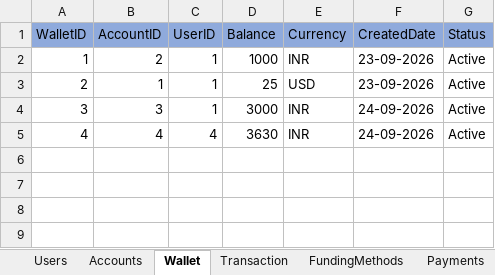
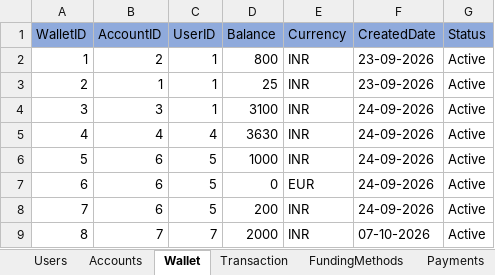
Before and after one commit to rk20597/PaymentWallet, an Excel workbook: Data/PaymentWallet.xlsx, sheet Wallet, drawn as a sheet; values as stored, in another font and other column widths than the file's, no borders; the diff names each change by its address in the sheet, - before the commit and + after, or states it on an @@ line.

Commit message:
SOLID refactor complete, send/receive payments, currency validation, duplicate wallet prevention.

```diff
--- a/Data/PaymentWallet.xlsx (sheet Wallet)
+++ b/Data/PaymentWallet.xlsx (sheet Wallet)
-D2 (Balance): 1000
+D2 (Balance): 800
-E3 (Currency): USD
+E3 (Currency): INR
-D4 (Balance): 3000
+D4 (Balance): 3100
+row 6: 5 | 6 | 5 | 1000 | INR | 24-09-2026 | Active
+row 7: 6 | 6 | 5 | 0 | EUR | 24-09-2026 | Active
+row 8: 7 | 6 | 5 | 200 | INR | 24-09-2026 | Active
+row 9: 8 | 7 | 7 | 2000 | INR | 07-10-2026 | Active
```
Also changed, not shown: sheet Transaction, sheet Users, sheet Payments, sheet Accounts, sheet FundingMethods, 33 other files.
